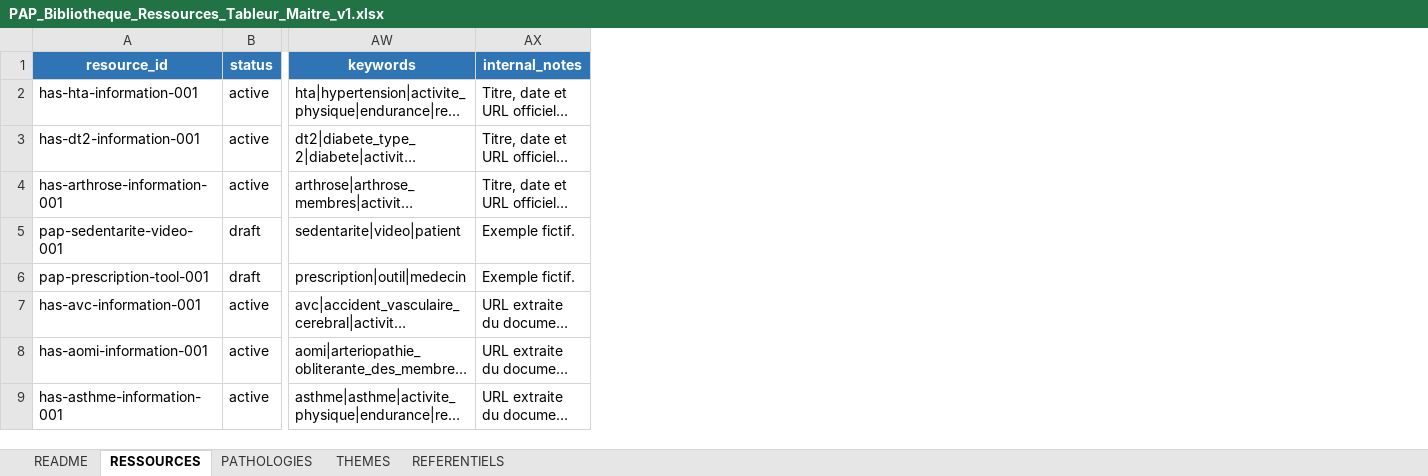
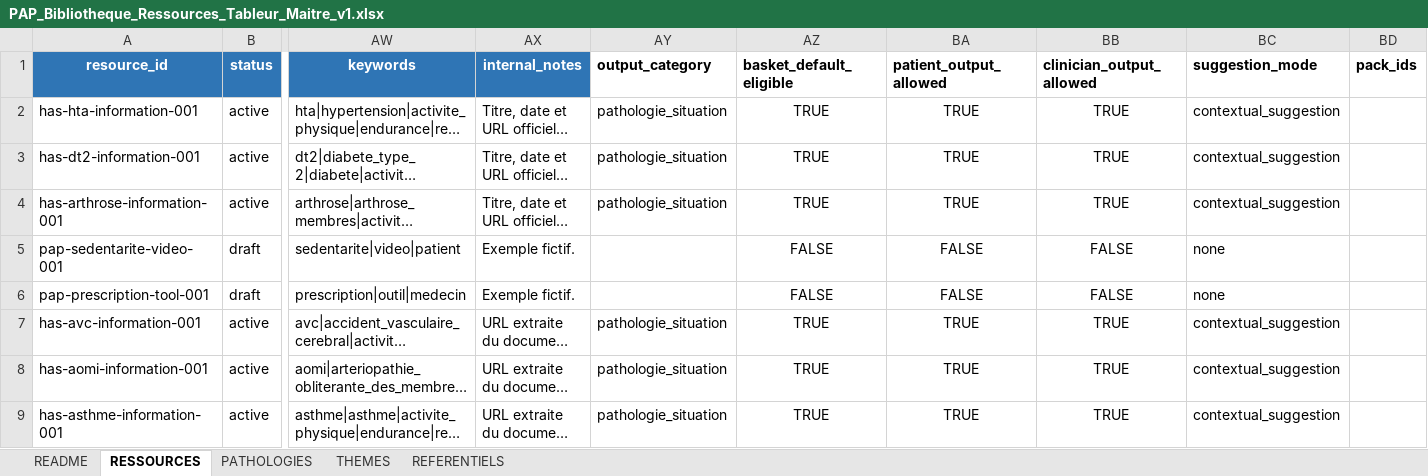
Before and after one commit to AbBe-web/PAP-Plateforme-dev, an Excel workbook: data/resources/source/PAP_Bibliotheque_Ressources_Tableur_Maitre_v1.xlsx, sheet RESSOURCES, drawn as a sheet; only a part is shown, gaps mark what is left out; long unchanged cells end in …; values as stored, in another font and other column widths than the file's, no borders; conditional formats and table styles not drawn; the diff names each change by its address in the sheet, - before the commit and + after, or states it on an @@ line.

Commit message:
feat(resources): add output and basket metadata columns

```diff
--- a/data/resources/source/PAP_Bibliotheque_Ressources_Tableur_Maitre_v1.xlsx (sheet RESSOURCES)
+++ b/data/resources/source/PAP_Bibliotheque_Ressources_Tableur_Maitre_v1.xlsx (sheet RESSOURCES)
+column AY (output_category), rows 2-9: pathologie_situation | pathologie_situation | pathologie_situation |  |  | pathologie_situation | pathologie_situation | pathologie_situation
+column AZ (basket_default_eligible), rows 2-9: TRUE | TRUE | TRUE | FALSE | FALSE | TRUE | TRUE | TRUE
+column BA (patient_output_allowed), rows 2-9: TRUE | TRUE | TRUE | FALSE | FALSE | TRUE | TRUE | TRUE
+column BB (clinician_output_allowed), rows 2-9: TRUE | TRUE | TRUE | FALSE | FALSE | TRUE | TRUE | TRUE
+column BC (suggestion_mode), rows 2-9: contextual_suggestion | contextual_suggestion | contextual_suggestion | none | none | contextual_suggestion | contextual_suggestion | contextual_suggestion
+column BD (pack_ids), empty
```
Also changed, not shown: sheet REFERENTIELS, sheet README.
